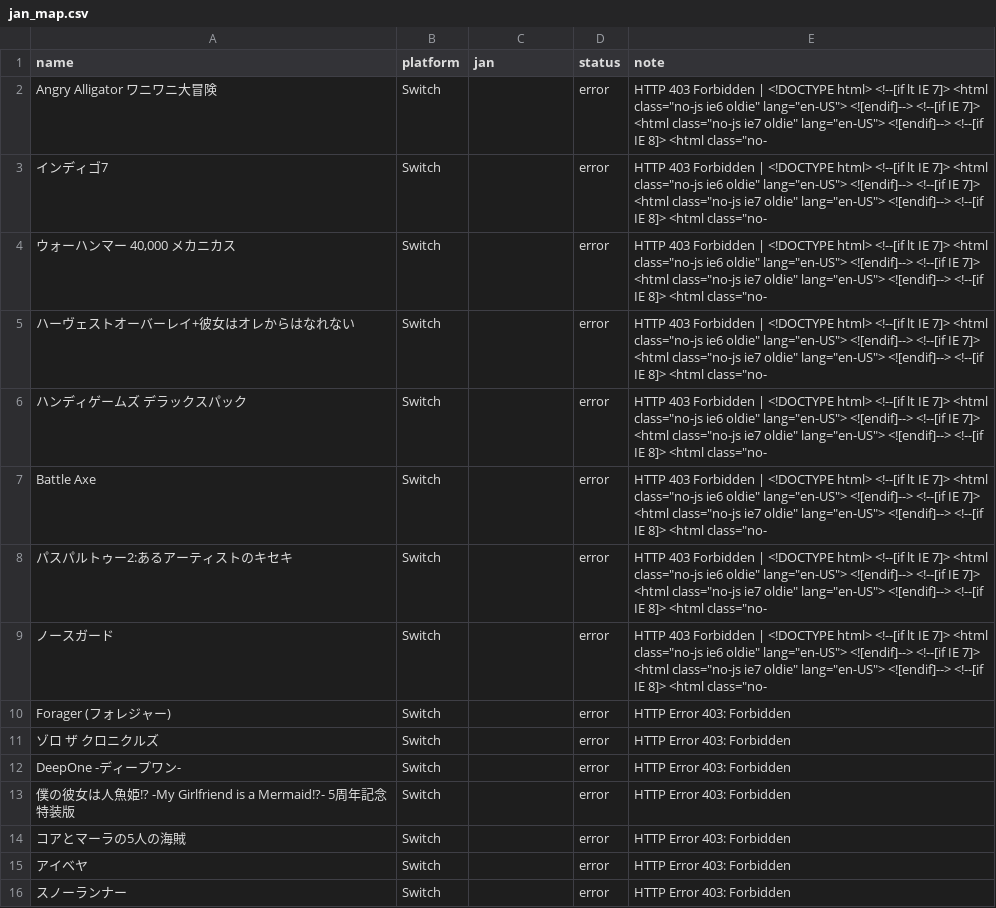
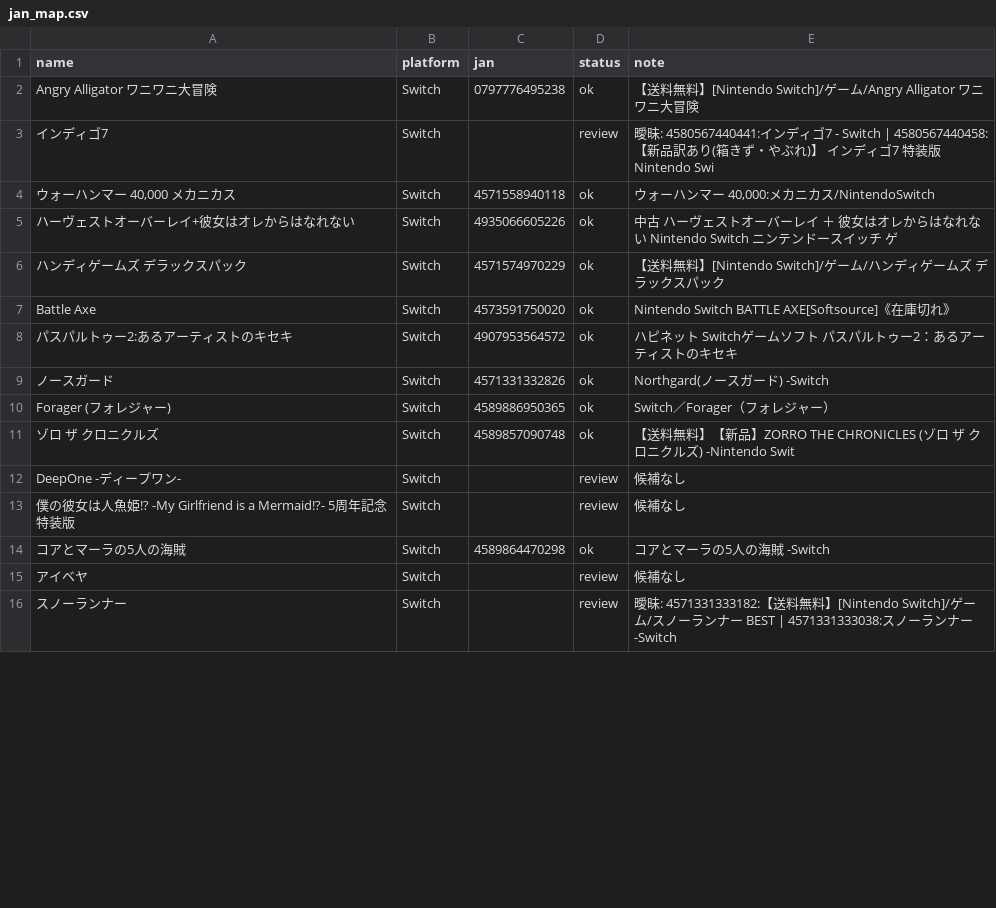
Before and after one commit to piggy0322-wq/premium-watch, a CSV file: jan_map.csv, drawn as a sheet; only a part is shown; the diff covers the shown part only.

```diff
--- a/jan_map.csv
+++ b/jan_map.csv
@@ -1,16 +1,16 @@
 name,platform,jan,status,note
-Angry Alligator ワニワニ大冒険,Switch,,error,"HTTP 403 Forbidden | <!DOCTYPE html> <!--[if lt IE 7]> <html class=""no-js ie6 oldie"" lang=""en-US""> <![endif]--> <!--[if IE 7]>    <html class=""no-js ie7 oldie"" lang=""en-US""> <![endif]--> <!--[if IE 8]>    <html class=""no-"
-インディゴ7,Switch,,error,"HTTP 403 Forbidden | <!DOCTYPE html> <!--[if lt IE 7]> <html class=""no-js ie6 oldie"" lang=""en-US""> <![endif]--> <!--[if IE 7]>    <html class=""no-js ie7 oldie"" lang=""en-US""> <![endif]--> <!--[if IE 8]>    <html class=""no-"
-"ウォーハンマー 40,000 メカニカス",Switch,,error,"HTTP 403 Forbidden | <!DOCTYPE html> <!--[if lt IE 7]> <html class=""no-js ie6 oldie"" lang=""en-US""> <![endif]--> <!--[if IE 7]>    <html class=""no-js ie7 oldie"" lang=""en-US""> <![endif]--> <!--[if IE 8]>    <html class=""no-"
-ハーヴェストオーバーレイ+彼女はオレからはなれない,Switch,,error,"HTTP 403 Forbidden | <!DOCTYPE html> <!--[if lt IE 7]> <html class=""no-js ie6 oldie"" lang=""en-US""> <![endif]--> <!--[if IE 7]>    <html class=""no-js ie7 oldie"" lang=""en-US""> <![endif]--> <!--[if IE 8]>    <html class=""no-"
-ハンディゲームズ デラックスパック,Switch,,error,"HTTP 403 Forbidden | <!DOCTYPE html> <!--[if lt IE 7]> <html class=""no-js ie6 oldie"" lang=""en-US""> <![endif]--> <!--[if IE 7]>    <html class=""no-js ie7 oldie"" lang=""en-US""> <![endif]--> <!--[if IE 8]>    <html class=""no-"
-Battle Axe,Switch,,error,"HTTP 403 Forbidden | <!DOCTYPE html> <!--[if lt IE 7]> <html class=""no-js ie6 oldie"" lang=""en-US""> <![endif]--> <!--[if IE 7]>    <html class=""no-js ie7 oldie"" lang=""en-US""> <![endif]--> <!--[if IE 8]>    <html class=""no-"
-パスパルトゥー2:あるアーティストのキセキ,Switch,,error,"HTTP 403 Forbidden | <!DOCTYPE html> <!--[if lt IE 7]> <html class=""no-js ie6 oldie"" lang=""en-US""> <![endif]--> <!--[if IE 7]>    <html class=""no-js ie7 oldie"" lang=""en-US""> <![endif]--> <!--[if IE 8]>    <html class=""no-"
-ノースガード,Switch,,error,"HTTP 403 Forbidden | <!DOCTYPE html> <!--[if lt IE 7]> <html class=""no-js ie6 oldie"" lang=""en-US""> <![endif]--> <!--[if IE 7]>    <html class=""no-js ie7 oldie"" lang=""en-US""> <![endif]--> <!--[if IE 8]>    <html class=""no-"
-Forager (フォレジャー),Switch,,error,HTTP Error 403: Forbidden
-ゾロ ザ クロニクルズ,Switch,,error,HTTP Error 403: Forbidden
-DeepOne -ディープワン-,Switch,,error,HTTP Error 403: Forbidden
-僕の彼女は人魚姫!? -My Girlfriend is a Mermaid!?- 5周年記念特装版,Switch,,error,HTTP Error 403: Forbidden
-コアとマーラの5人の海賊,Switch,,error,HTTP Error 403: Forbidden
-アイベヤ,Switch,,error,HTTP Error 403: Forbidden
-スノーランナー,Switch,,error,HTTP Error 403: Forbidden
+Angry Alligator ワニワニ大冒険,Switch,0797776495238,ok,【送料無料】[Nintendo Switch]/ゲーム/Angry Alligator ワニワニ大冒険
+インディゴ7,Switch,,review,曖昧: 4580567440441:インディゴ7 - Switch | 4580567440458:【新品訳あり(箱きず・やぶれ)】 インディゴ7 特装版 Nintendo Swi
+"ウォーハンマー 40,000 メカニカス",Switch,4571558940118,ok,"ウォーハンマー 40,000:メカニカス/NintendoSwitch　"
+ハーヴェストオーバーレイ+彼女はオレからはなれない,Switch,4935066605226,ok,中古 ハーヴェストオーバーレイ ＋ 彼女はオレからはなれない Nintendo Switch  ニンテンドースイッチ ゲ
+ハンディゲームズ デラックスパック,Switch,4571574970229,ok,【送料無料】[Nintendo Switch]/ゲーム/ハンディゲームズ デラックスパック
+Battle Axe,Switch,4573591750020,ok,Nintendo Switch BATTLE AXE[Softsource]《在庫切れ》
+パスパルトゥー2:あるアーティストのキセキ,Switch,4907953564572,ok,ハピネット　Switchゲームソフト パスパルトゥー2：あるアーティストのキセキ　
+ノースガード,Switch,4571331332826,ok,Northgard(ノースガード) -Switch
+Forager (フォレジャー),Switch,4589886950365,ok,Switch／Forager（フォレジャー）
+ゾロ ザ クロニクルズ,Switch,4589857090748,ok,【送料無料】【新品】ZORRO THE CHRONICLES (ゾロ ザ クロニクルズ)  -Nintendo Swit
+DeepOne -ディープワン-,Switch,,review,候補なし
+僕の彼女は人魚姫!? -My Girlfriend is a Mermaid!?- 5周年記念特装版,Switch,,review,候補なし
+コアとマーラの5人の海賊,Switch,4589864470298,ok,コアとマーラの5人の海賊 -Switch
+アイベヤ,Switch,,review,候補なし
+スノーランナー,Switch,,review,曖昧: 4571331333182:【送料無料】[Nintendo Switch]/ゲーム/スノーランナー BEST | 4571331333038:スノーランナー -Switch
```
Also changed, not shown: 42 edited cells elsewhere in this file, review.csv, 1 other file.
